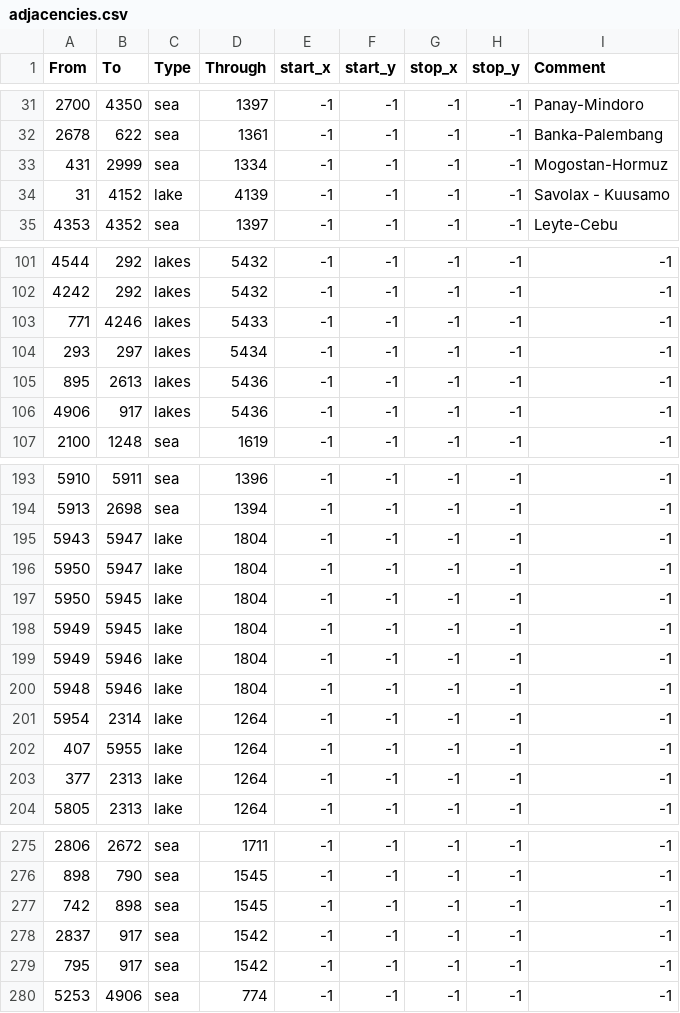
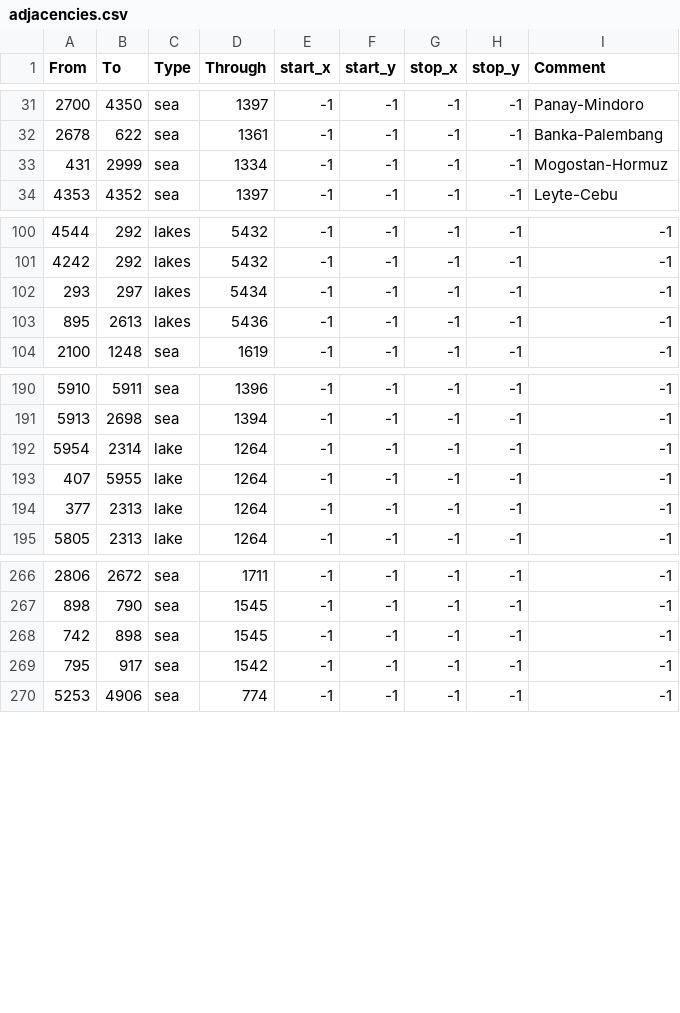
Before and after one commit to mateox222/Eu4-The-Odd-Empires--BETA, a CSV file: map/adjacencies.csv, drawn as a sheet; only a part is shown, gaps mark what is left out; the diff names each change by its address in the sheet, - before the commit and + after, or states it on an @@ line.

```diff
--- a/map/adjacencies.csv
+++ b/map/adjacencies.csv
-row 34: 31 | 4152 | lake | 4139 | -1 | -1 | -1 | -1 | Savolax - Kuusamo
-row 103: 771 | 4246 | lakes | 5433 | -1 | -1 | -1 | -1 | -1
-row 106: 4906 | 917 | lakes | 5436 | -1 | -1 | -1 | -1 | -1
-row 195: 5943 | 5947 | lake | 1804 | -1 | -1 | -1 | -1 | -1
-row 196: 5950 | 5947 | lake | 1804 | -1 | -1 | -1 | -1 | -1
-row 197: 5950 | 5945 | lake | 1804 | -1 | -1 | -1 | -1 | -1
-row 198: 5949 | 5945 | lake | 1804 | -1 | -1 | -1 | -1 | -1
-row 199: 5949 | 5946 | lake | 1804 | -1 | -1 | -1 | -1 | -1
-row 200: 5948 | 5946 | lake | 1804 | -1 | -1 | -1 | -1 | -1
-row 278: 2837 | 917 | sea | 1542 | -1 | -1 | -1 | -1 | -1
```
Also changed, not shown: 2 other files.
